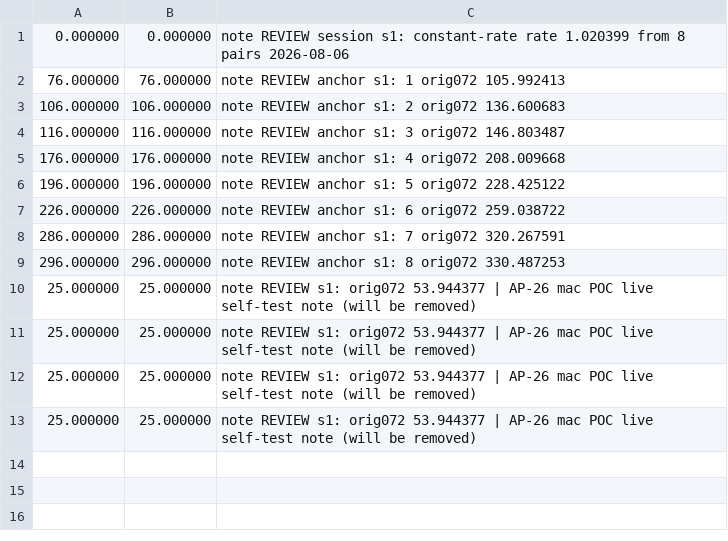
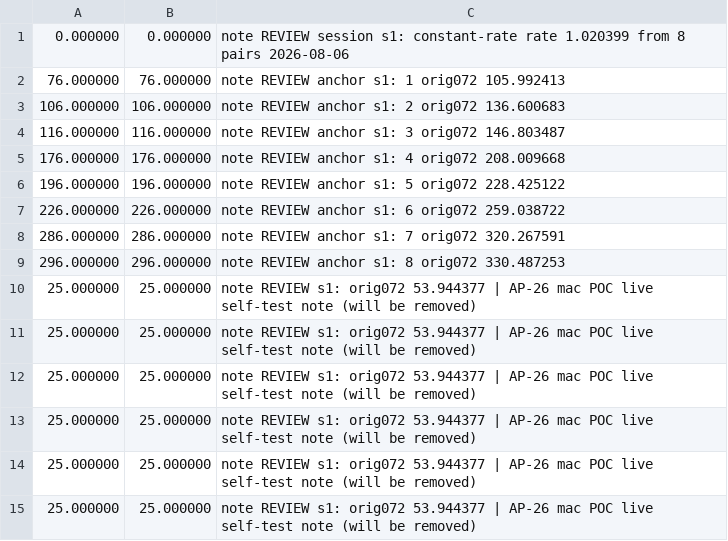
Before and after one commit to trjh/netradio_DNB_analysis, a TSV file: review/d376-395.orig072.review.tsv, drawn as a sheet; the diff names each change by its address in the sheet, - before the commit and + after, or states it on an @@ line.

Commit message:
data: align-review-data auto-commit 2026-08-06T06:11:50+00:00

```diff
--- a/review/d376-395.orig072.review.tsv
+++ b/review/d376-395.orig072.review.tsv
+row 14: 25.000000 | 25.000000 | note REVIEW s1: orig072 53.944377 | AP-26 mac POC live self-test note (will be removed)
+row 15: 25.000000 | 25.000000 | note REVIEW s1: orig072 53.944377 | AP-26 mac POC live self-test note (will be removed)
```
